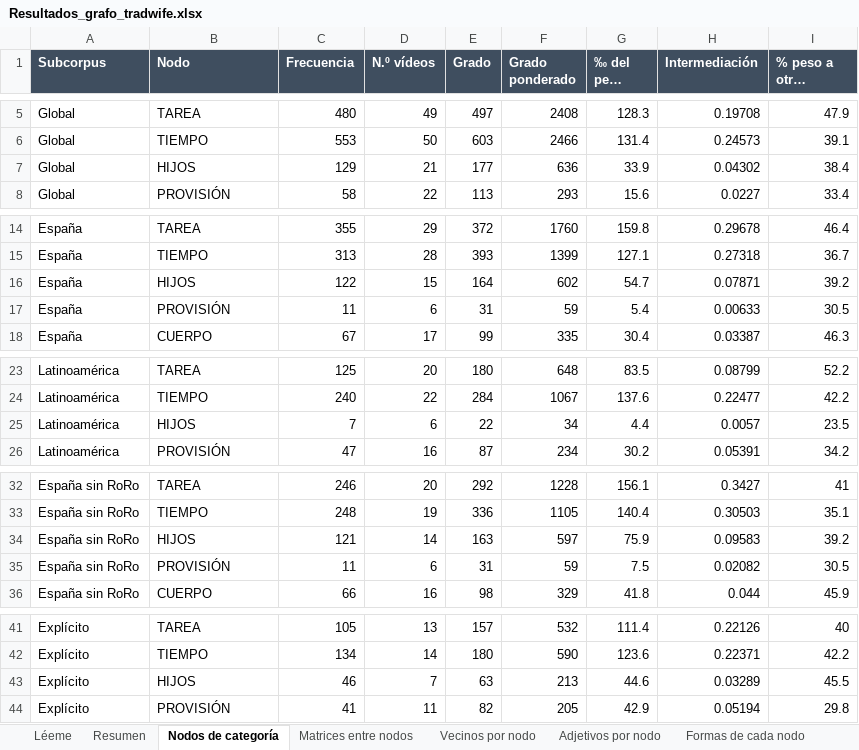
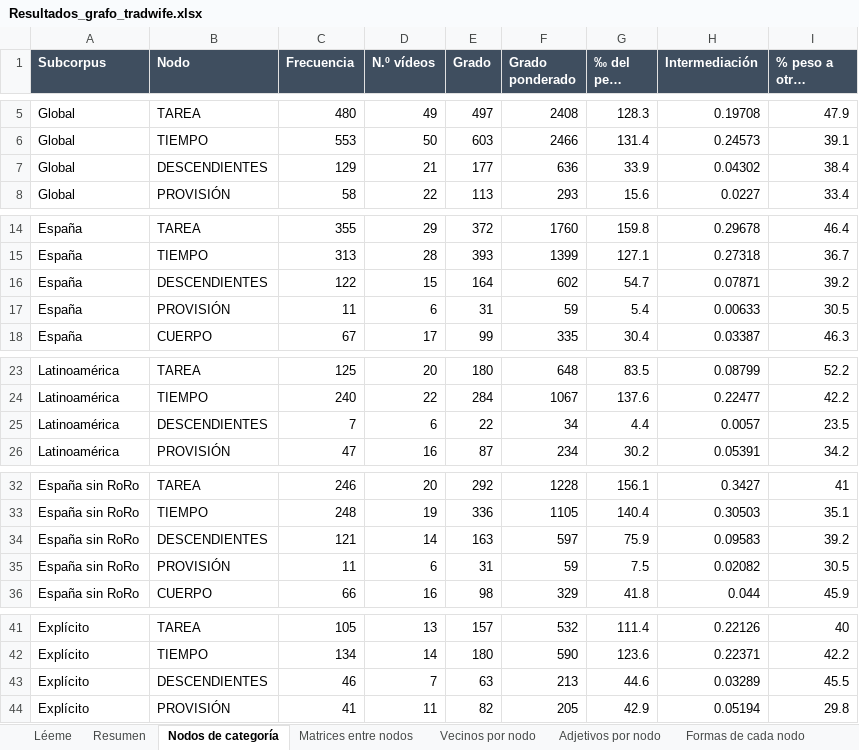
Before and after one commit to anavarelasuar-dotcom/grafo-tradwife, an Excel workbook: Resultados_grafo_tradwife.xlsx, sheet Nodos de categoría, drawn as a sheet; only a part is shown, gaps mark what is left out; long unchanged cells end in …; values as stored, in another font and other column widths than the file's, no borders; the diff covers the shown part only; the diff names each change by its address in the sheet, - before the commit and + after, or states it on an @@ line.

```diff
--- a/Resultados_grafo_tradwife.xlsx (sheet Nodos de categoría)
+++ b/Resultados_grafo_tradwife.xlsx (sheet Nodos de categoría)
-B7 (Nodo): HIJOS
+B7 (Nodo): DESCENDIENTES
-B16 (Nodo): HIJOS
+B16 (Nodo): DESCENDIENTES
-B25 (Nodo): HIJOS
+B25 (Nodo): DESCENDIENTES
-B34 (Nodo): HIJOS
+B34 (Nodo): DESCENDIENTES
-B43 (Nodo): HIJOS
+B43 (Nodo): DESCENDIENTES
```
Also changed, not shown: 1 edited cell elsewhere in this sheet, sheet Aristas (global), sheet Vecinos por nodo, sheet Formas de cada nodo, sheet Adjetivos por nodo, sheet Matrices entre nodos, sheet Todos los nodos (global), 8 other files.
